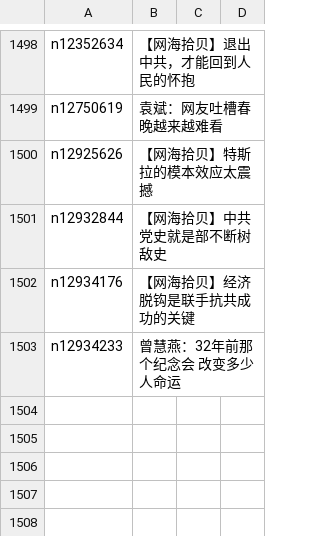
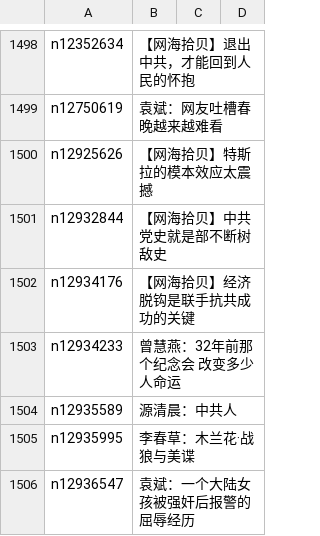
Before and after one commit to easy2view/epoch-comment, a CSV file: indexes/nsc993.csv, drawn as a sheet; only a part is shown, gaps mark what is left out.

```diff
--- a/indexes/nsc993.csv
+++ b/indexes/nsc993.csv
@@ -1503 +1503,4 @@ n12934176,【网海拾贝】经济脱钩是联手抗共成功的关键
 n12934233,曾慧燕：32年前那个纪念会 改变多少人命运
+n12935589,源清晨：中共人
+n12935995,李春草：木兰花·战狼与美谍
+n12936547,袁斌：一个大陆女孩被强奸后报警的屈辱经历
```
Also changed, not shown: indexes/nsc1025.csv, 17 other files.
